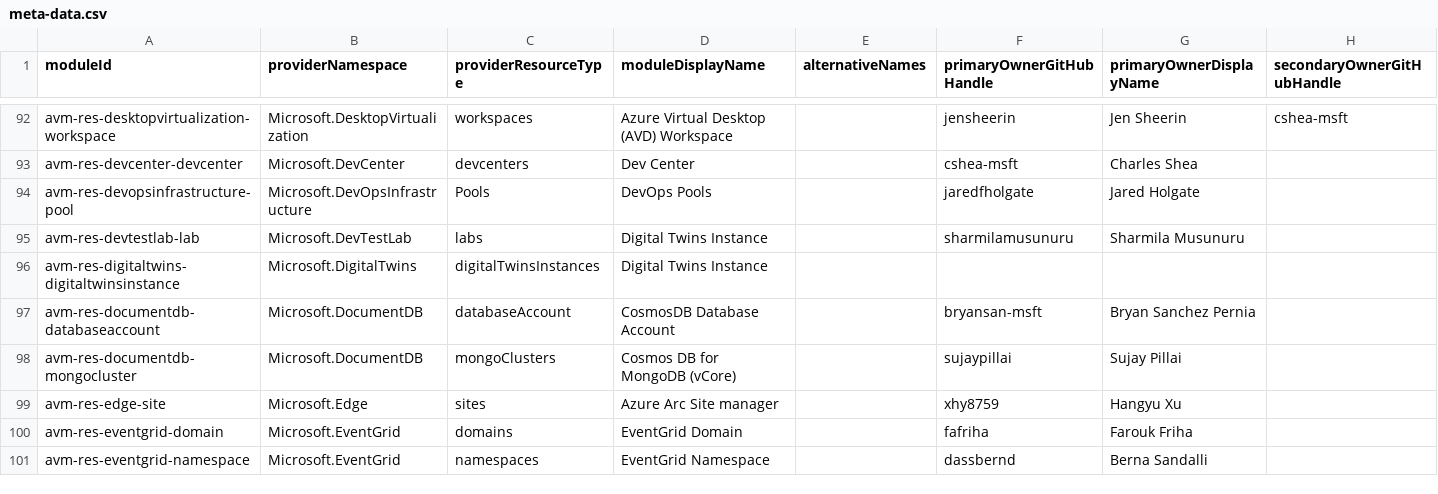
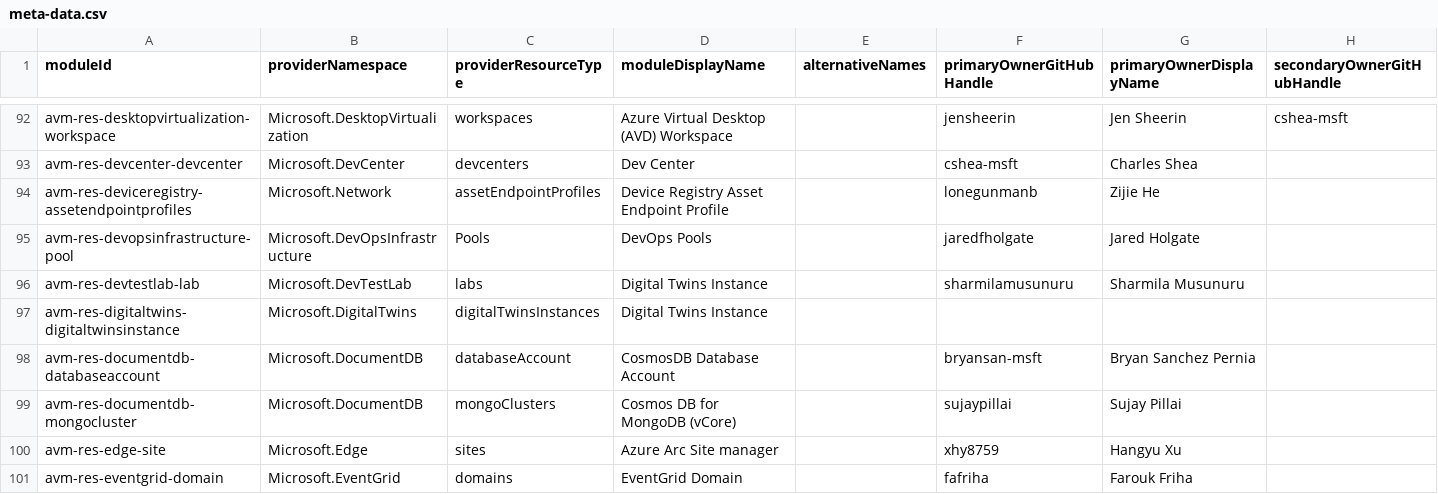
Before and after one commit to Azure/avm-terraform-governance, a CSV file: tf-repo-mgmt/repository-meta-data/meta-data.csv, drawn as a sheet; only a part is shown, gaps mark what is left out; the shorter side is filled out with more unchanged rows; rows hold the shown columns only; the diff names each change by its address in the sheet, - before the commit and + after, or states it on an @@ line.

Commit message:
chore: add avm-res-deviceregistry-assetendpointprofiles metadata (#299)
This PR adds metadata for the
avm-res-deviceregistry-assetendpointprofiles module.

Co-authored-by: Jared Holgate <jaredholgate@microsoft.com>

```diff
--- a/tf-repo-mgmt/repository-meta-data/meta-data.csv
+++ b/tf-repo-mgmt/repository-meta-data/meta-data.csv
+row 94: avm-res-deviceregistry-assetendpointprofiles | Microsoft.Network | assetEndpointProfiles | Device Registry Asset Endpoint Profile |  | lonegunmanb | Zijie He
```
